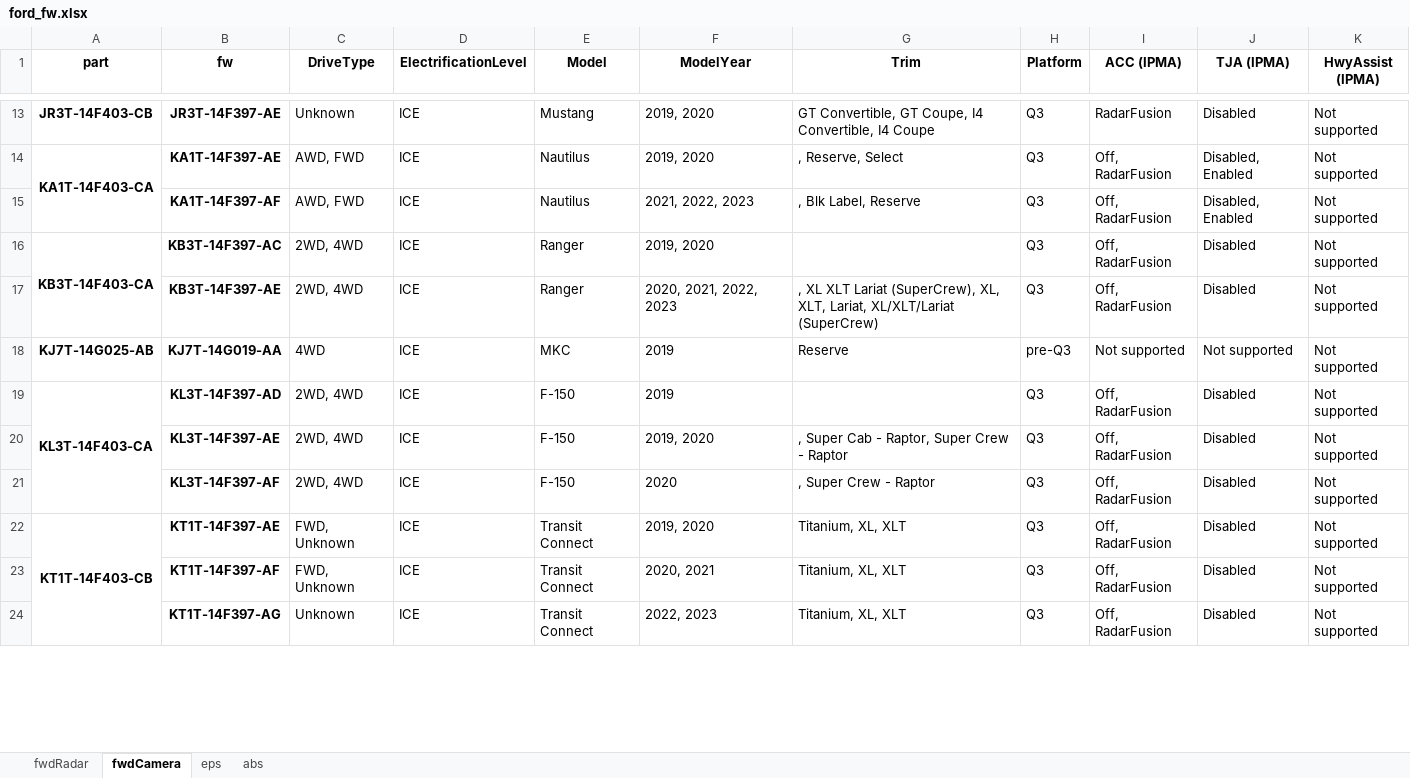
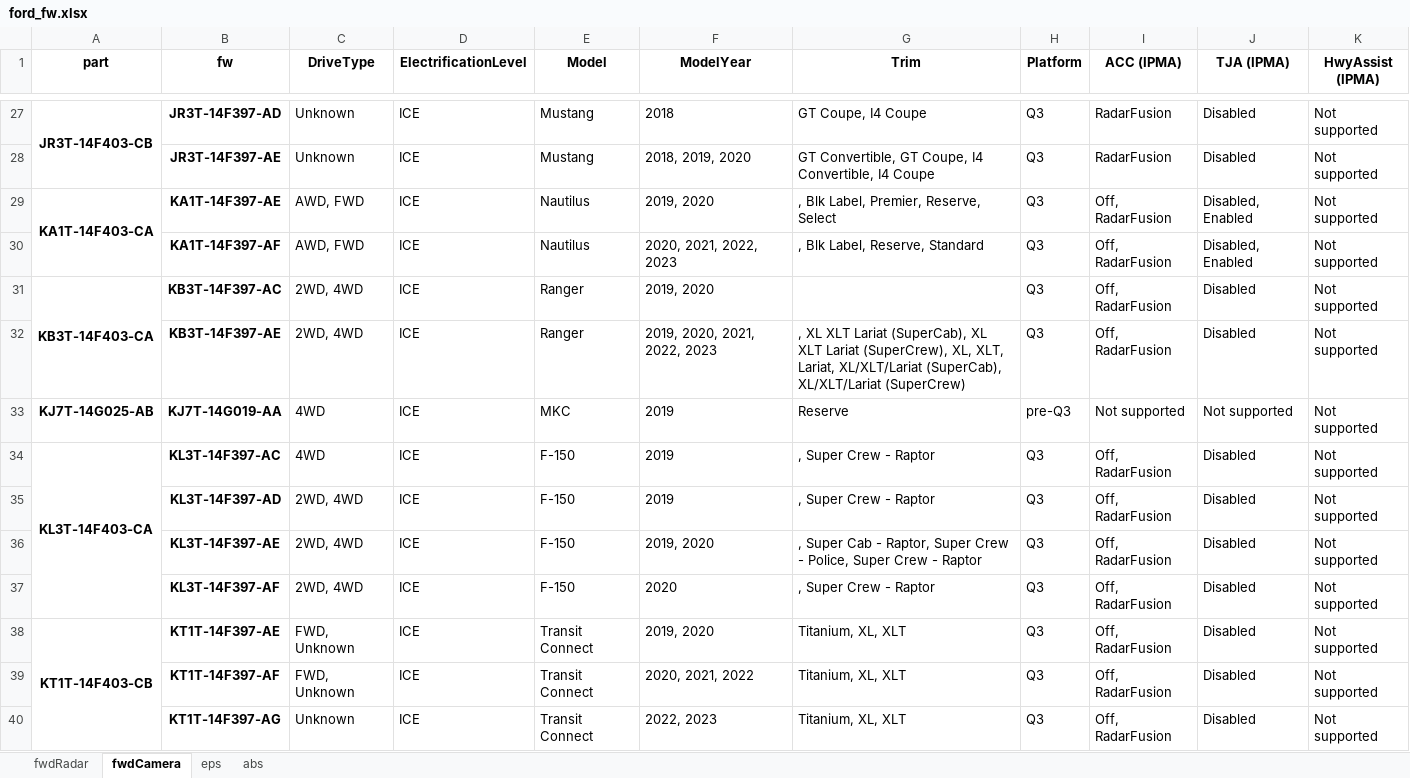
Before and after one commit to incognitojam/op-notebooks, an Excel workbook: projects/ford_fw.xlsx, sheet fwdCamera, drawn as a sheet; only a part is shown, gaps mark what is left out; values as stored, in another font and other column widths than the file's, no borders; addresses are those after the commit; the diff covers the shown part only; the diff names each change by its address in the sheet, - before the commit and + after, or states it on an @@ line.

```diff
--- a/projects/ford_fw.xlsx (sheet fwdCamera)
+++ b/projects/ford_fw.xlsx (sheet fwdCamera)
+A27:A28 merged
-B27 (fw): JR3T-14F397-AE
+B27 (fw): JR3T-14F397-AD
-F27 (ModelYear): 2019, 2020
+F27 (ModelYear): 2018
-G27 (Trim): GT Convertible, GT Coupe, I4 Convertible, I4 Coupe
+G27 (Trim): GT Coupe, I4 Coupe
+row 28:  | JR3T-14F397-AE | Unknown | ICE | Mustang | 2018, 2019, 2020 | GT Convertible, GT Coupe, I4 Convertible, I4 Coupe | Q3 | RadarFusion | Disabled | Not supported
-G29 (Trim): , Reserve, Select
+G29 (Trim): , Blk Label, Premier, Reserve, Select
-F30 (ModelYear): 2021, 2022, 2023
+F30 (ModelYear): 2020, 2021, 2022, 2023
-G30 (Trim): , Blk Label, Reserve
+G30 (Trim): , Blk Label, Reserve, Standard
-F32 (ModelYear): 2020, 2021, 2022, 2023
+F32 (ModelYear): 2019, 2020, 2021, 2022, 2023
-G32 (Trim): …XLT Lariat (SuperCrew), XL, XLT, Lariat, XL/XLT/Lariat (SuperCrew)
+G32 (Trim): …XLT Lariat (SuperCab), XL XLT Lariat (SuperCrew), XL, XLT, Lariat, XL/XLT/Lariat (SuperCab), XL/XLT/Lariat (SuperCrew)
-B34 (fw): KL3T-14F397-AD
+B34 (fw): KL3T-14F397-AC
-C34 (DriveType): 2WD, 4WD
+C34 (DriveType): 4WD
-G34 (Trim): (empty)
+G34 (Trim): , Super Crew - Raptor
+row 35:  | KL3T-14F397-AD | 2WD, 4WD | ICE | F-150 | 2019 | , Super Crew - Raptor | Q3 | Off, RadarFusion | Disabled | Not supported
-G36 (Trim): …Crew - Raptor
+G36 (Trim): …Crew - Police, Super Crew - Raptor
-F39 (ModelYear): 2020, 2021
+F39 (ModelYear): 2020, 2021, 2022
```
Also changed, not shown: 63 added rows, 8 removed rows, 171 edited cells and merged cells elsewhere in this sheet, sheet abs, sheet eps, sheet fwdRadar, 1 other file.
